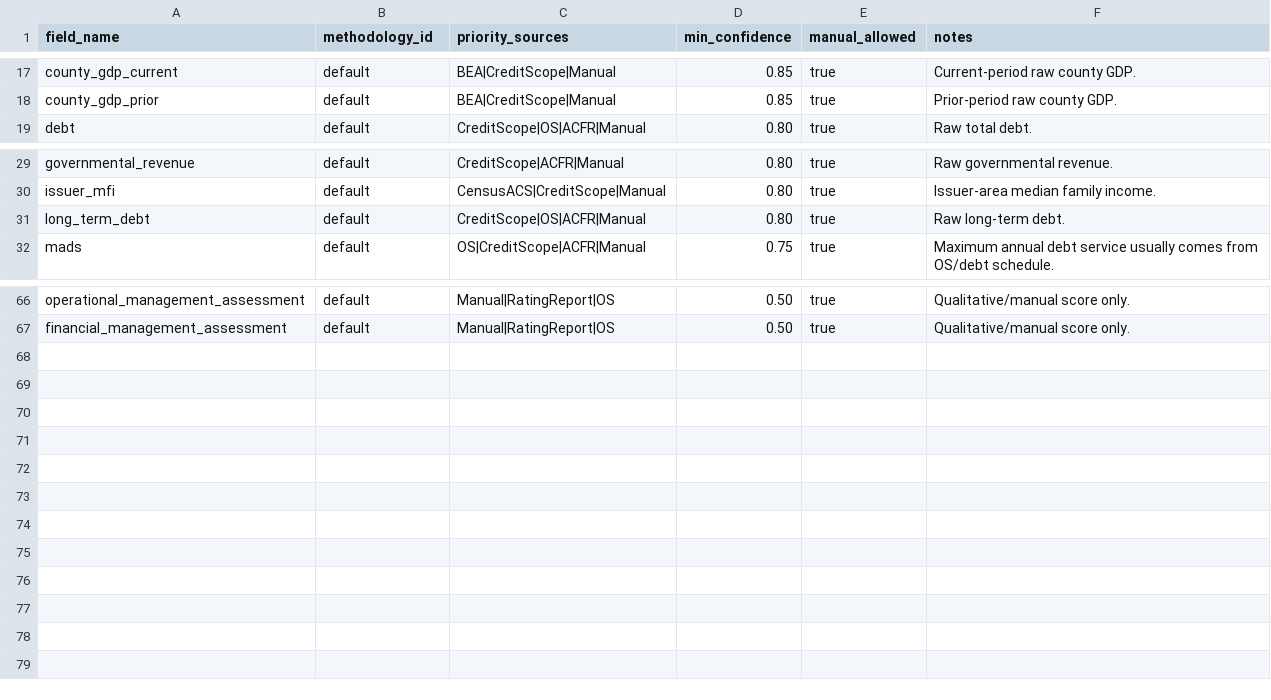
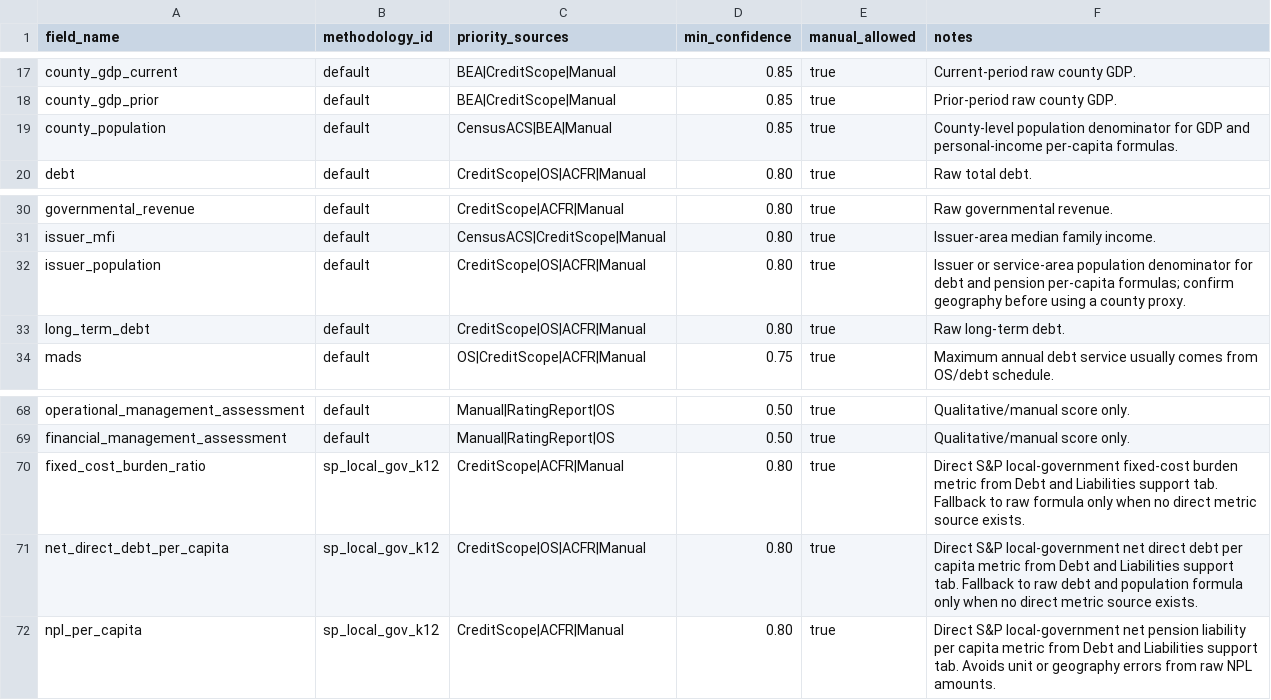
Before and after one commit to choee189071-oss/Scoreboard-Combo, a CSV file: config/source_priority.csv, drawn as a sheet; only a part is shown, gaps mark what is left out.

Commit message:
Extract CreditScope direct debt metrics

```diff
--- a/config/source_priority.csv
+++ b/config/source_priority.csv
@@ -18,2 +18,3 @@ county_gdp_current,default,BEA|CreditScope|Manual,0.85,true,Current-period raw c
 county_gdp_prior,default,BEA|CreditScope|Manual,0.85,true,Prior-period raw county GDP.
+county_population,default,CensusACS|BEA|Manual,0.85,true,County-level population denominator for GDP and personal-income per-capita formulas.
 debt,default,CreditScope|OS|ACFR|Manual,0.80,true,Raw total debt.
@@ -30,2 +31,3 @@ governmental_revenue,default,CreditScope|ACFR|Manual,0.80,true,Raw governmental
 issuer_mfi,default,CensusACS|CreditScope|Manual,0.80,true,Issuer-area median family income.
+issuer_population,default,CreditScope|OS|ACFR|Manual,0.80,true,Issuer or service-area population denominator for debt and pension per-capita formulas; confirm geography before using a county proxy.
 long_term_debt,default,CreditScope|OS|ACFR|Manual,0.80,true,Raw long-term debt.
@@ -67 +69,4 @@ operational_management_assessment,default,Manual|RatingReport|OS,0.50,true,Quali
 financial_management_assessment,default,Manual|RatingReport|OS,0.50,true,Qualitative/manual score only.
+fixed_cost_burden_ratio,sp_local_gov_k12,CreditScope|ACFR|Manual,0.80,true,Direct S&P local-government fixed-cost burden metric from Debt and Liabilities support tab. Fallback to raw formula only when no direct metric source exists.
+net_direct_debt_per_capita,sp_local_gov_k12,CreditScope|OS|ACFR|Manual,0.80,true,Direct S&P local-government net direct debt per capita metric from Debt and Liabilities support tab. Fallback to raw debt and population formula only when no direct metric source exists.
+npl_per_capita,sp_local_gov_k12,CreditScope|ACFR|Manual,0.80,true,Direct S&P local-government net pension liability per capita metric from Debt and Liabilities support tab. Avoids unit or geography errors from raw NPL amounts.
```
Also changed, not shown: 3 other files.
